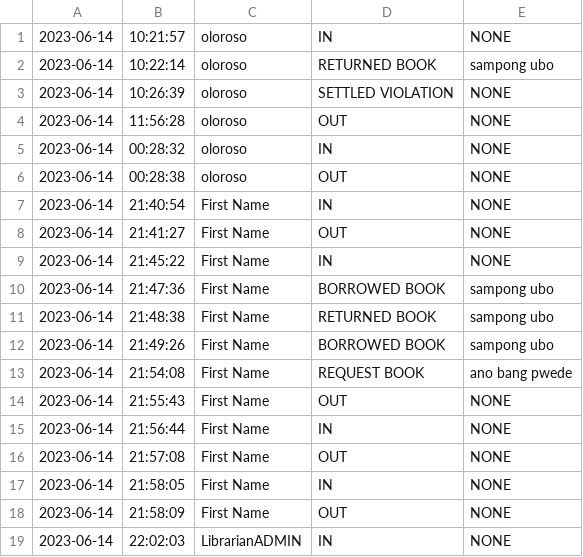
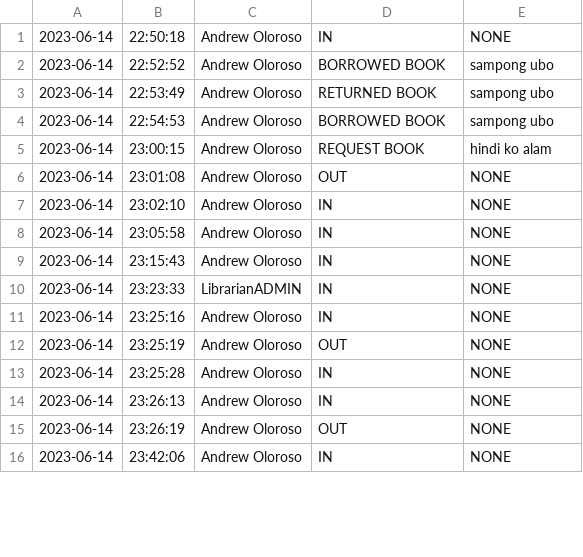
Before and after one commit to ChadxScript/Library-Management-System-Project, a CSV file: LMS Database/LMS Logs/2023-06-14.csv, drawn as a sheet; only a part is shown; the diff covers the shown part only.

```diff
--- a/LMS Database/LMS Logs/2023-06-14.csv
+++ b/LMS Database/LMS Logs/2023-06-14.csv
@@ -1,19 +1,16 @@
-2023-06-14,10:21:57,oloroso,IN,NONE
-2023-06-14,10:22:14,oloroso,RETURNED BOOK,sampong ubo
-2023-06-14,10:26:39,oloroso,SETTLED VIOLATION,NONE
-2023-06-14,11:56:28,oloroso,OUT,NONE
-2023-06-14,00:28:32,oloroso,IN,NONE
-2023-06-14,00:28:38,oloroso,OUT,NONE
-2023-06-14,21:40:54,First Name ,IN,NONE
-2023-06-14,21:41:27,First Name ,OUT,NONE
-2023-06-14,21:45:22,First Name,IN,NONE
-2023-06-14,21:47:36,First Name,BORROWED BOOK,sampong ubo
-2023-06-14,21:48:38,First Name,RETURNED BOOK,sampong ubo
-2023-06-14,21:49:26,First Name,BORROWED BOOK,sampong ubo
-2023-06-14,21:54:08,First Name,REQUEST BOOK,ano bang pwede
-2023-06-14,21:55:43,First Name,OUT,NONE
-2023-06-14,21:56:44,First Name,IN,NONE
-2023-06-14,21:57:08,First Name,OUT,NONE
-2023-06-14,21:58:05,First Name,IN,NONE
-2023-06-14,21:58:09,First Name,OUT,NONE
-2023-06-14,22:02:03,LibrarianADMIN,IN,NONE
+2023-06-14,22:50:18,Andrew Oloroso,IN,NONE
+2023-06-14,22:52:52,Andrew Oloroso,BORROWED BOOK,sampong ubo
+2023-06-14,22:53:49,Andrew Oloroso,RETURNED BOOK,sampong ubo
+2023-06-14,22:54:53,Andrew Oloroso,BORROWED BOOK,sampong ubo
+2023-06-14,23:00:15,Andrew Oloroso,REQUEST BOOK,hindi ko alam
+2023-06-14,23:01:08,Andrew Oloroso,OUT,NONE
+2023-06-14,23:02:10,Andrew Oloroso,IN,NONE
+2023-06-14,23:05:58,Andrew Oloroso,IN,NONE
+2023-06-14,23:15:43,Andrew Oloroso,IN,NONE
+2023-06-14,23:23:33,LibrarianADMIN,IN,NONE
+2023-06-14,23:25:16,Andrew Oloroso,IN,NONE
+2023-06-14,23:25:19,Andrew Oloroso,OUT,NONE
+2023-06-14,23:25:28,Andrew Oloroso,IN,NONE
+2023-06-14,23:26:13,Andrew Oloroso,IN,NONE
+2023-06-14,23:26:19,Andrew Oloroso,OUT,NONE
+2023-06-14,23:42:06,Andrew Oloroso,IN,NONE
```
Also changed, not shown: 1 added row and 1 removed row elsewhere in this file, 6 other files.
